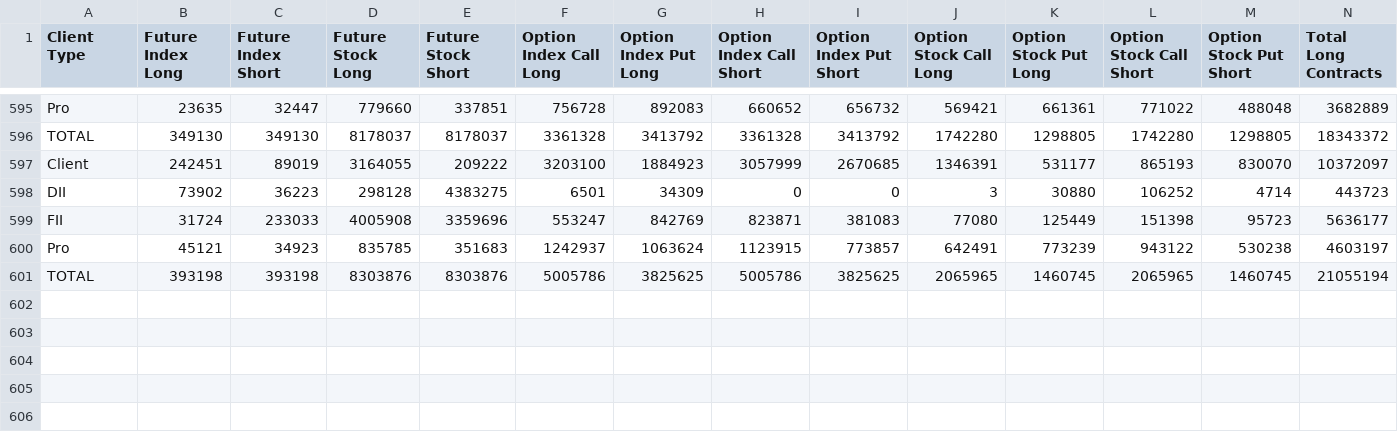
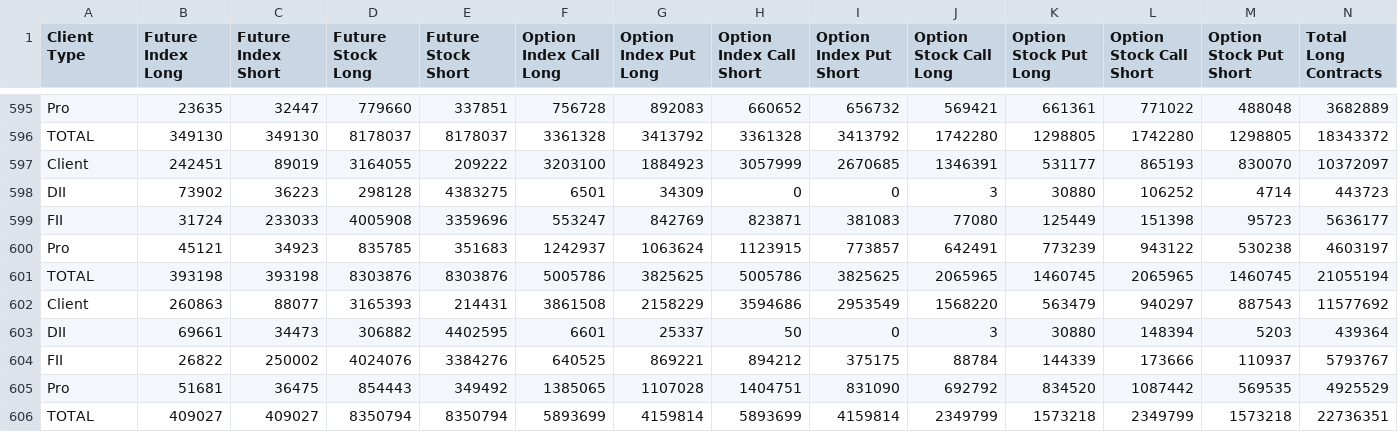
Before and after one commit to tsrajpurohit/FIIDIIParticipants, a CSV file: fao_participant_oi_data.csv, drawn as a sheet; only a part is shown, gaps mark what is left out; rows hold the shown columns only; the diff names each change by its address in the sheet, - before the commit and + after, or states it on an @@ line.

```diff
--- a/fao_participant_oi_data.csv
+++ b/fao_participant_oi_data.csv
+row 602: Client | 260863 | 88077 | 3165393 | 214431 | 3861508 | 2158229 | 3594686 | 2953549 | 1568220 | 563479 | 940297 | 887543 | 11577692
+row 603: DII | 69661 | 34473 | 306882 | 4402595 | 6601 | 25337 | 50 | 0 | 3 | 30880 | 148394 | 5203 | 439364
+row 604: FII | 26822 | 250002 | 4024076 | 3384276 | 640525 | 869221 | 894212 | 375175 | 88784 | 144339 | 173666 | 110937 | 5793767
+row 605: Pro | 51681 | 36475 | 854443 | 349492 | 1385065 | 1107028 | 1404751 | 831090 | 692792 | 834520 | 1087442 | 569535 | 4925529
+row 606: TOTAL | 409027 | 409027 | 8350794 | 8350794 | 5893699 | 4159814 | 5893699 | 4159814 | 2349799 | 1573218 | 2349799 | 1573218 | 22736351
```
